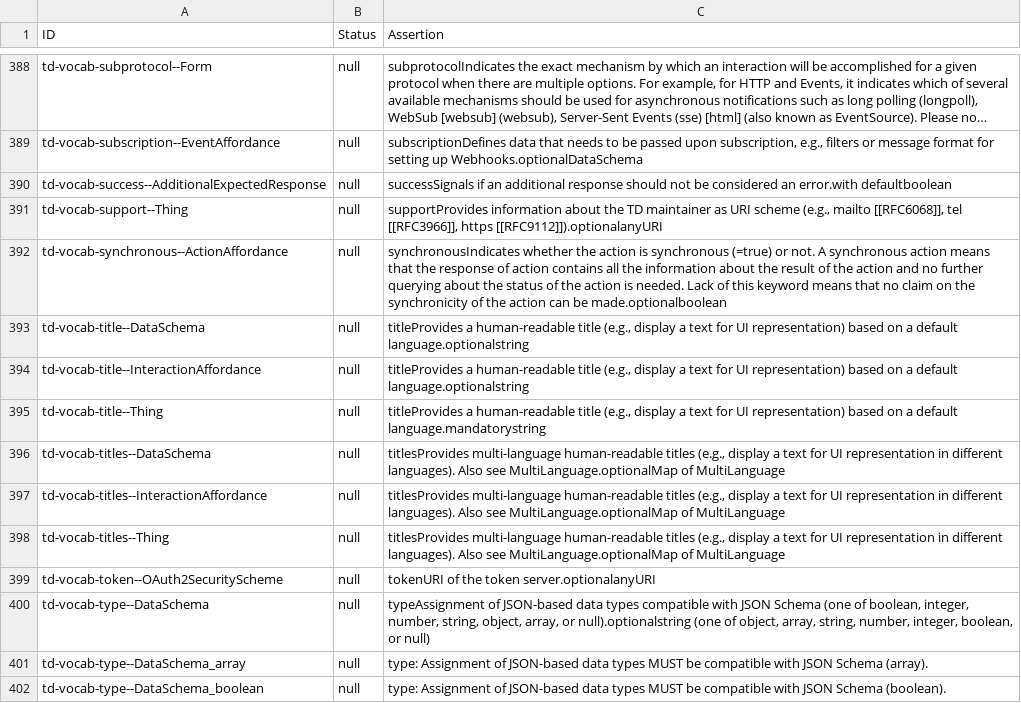
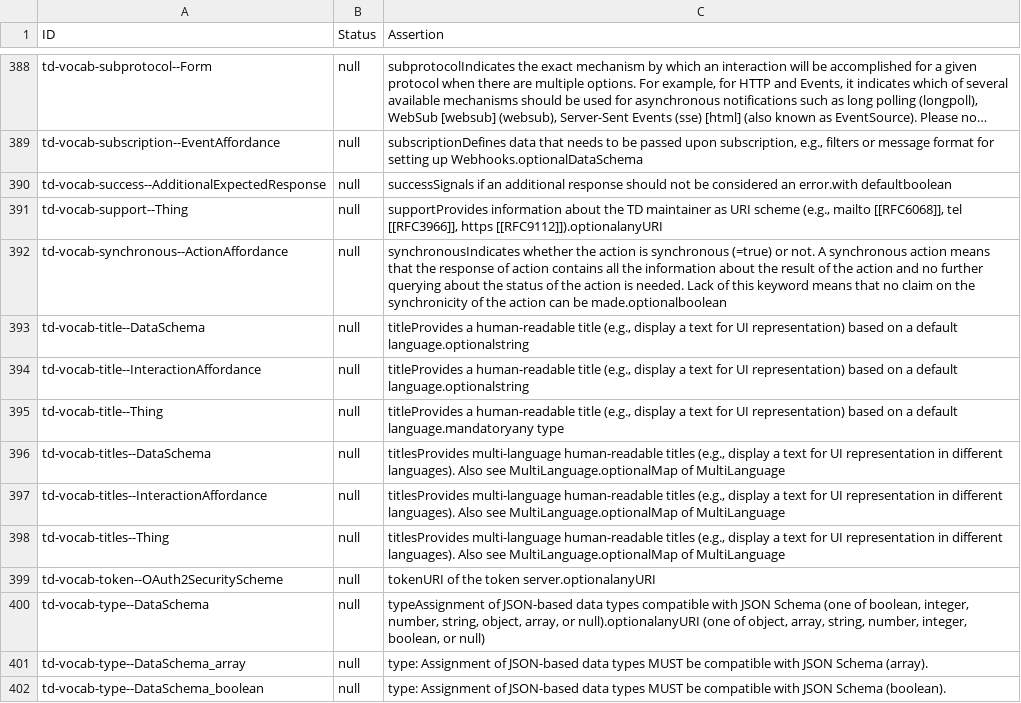
Before and after one commit to w3c/wot-thing-description, a CSV file: testing/assertions.csv, drawn as a sheet; only a part is shown, gaps mark what is left out; long unchanged cells end in ….

Commit message:
chore(testing): sync assertions.csv with the current assertions in the spec

```diff
--- a/testing/assertions.csv
+++ b/testing/assertions.csv
@@ -394,3 +394,3 @@
 "td-vocab-title--InteractionAffordance","null","titleProvides a human-readable title (e.g., display a text for UI representation) based on a default language.optionalstring"
-"td-vocab-title--Thing","null","titleProvides a human-readable title (e.g., display a text for UI representation) based on a default language.mandatorystring"
+"td-vocab-title--Thing","null","titleProvides a human-readable title (e.g., display a text for UI representation) based on a default language.mandatoryany type"
 "td-vocab-titles--DataSchema","null","titlesProvides multi-language human-readable titles (e.g., display a text for UI representation in different languages). Also see MultiLanguage.optionalMap of MultiLanguage"
@@ -399,3 +399,3 @@
 "td-vocab-token--OAuth2SecurityScheme","null","tokenURI of the token server.optionalanyURI"
-"td-vocab-type--DataSchema","null","typeAssignment of JSON-based data types compatible with JSON Schema (one of boolean, integer, number, string, object, array, or null).optionalstring (one of object, array, string, number, integer, boolean, or null)"
+"td-vocab-type--DataSchema","null","typeAssignment of JSON-based data types compatible with JSON Schema (one of boolean, integer, number, string, object, array, or null).optionalanyURI (one of object, array, string, number, integer, boolean, or null)"
 "td-vocab-type--DataSchema_array","null","type: Assignment of JSON-based data types MUST be compatible with JSON Schema (array)."
```
